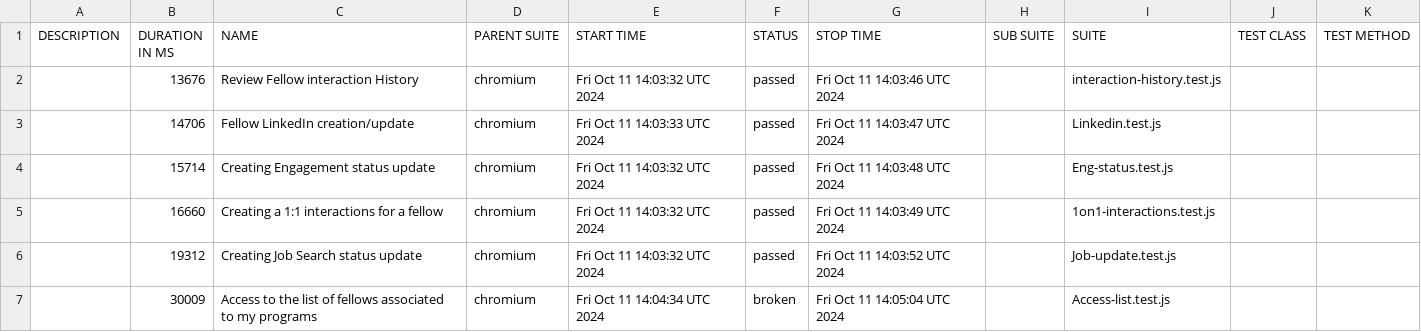
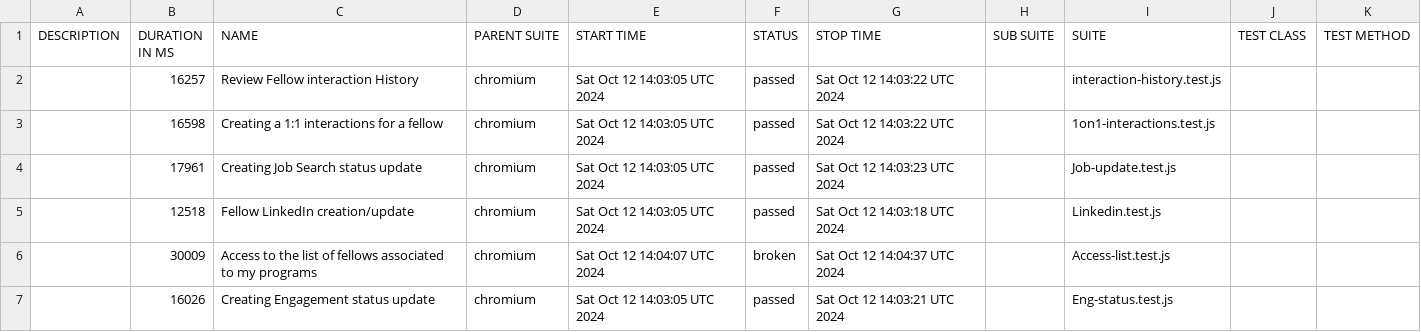
Before and after one commit to correlation-one/expert-e2e, a CSV file: data/suites.csv, drawn as a sheet.

```diff
--- a/data/suites.csv
+++ b/data/suites.csv
@@ -1,7 +1,7 @@
 "DESCRIPTION","DURATION IN MS","NAME","PARENT SUITE","START TIME","STATUS","STOP TIME","SUB SUITE","SUITE","TEST CLASS","TEST METHOD"
-"","13676","Review Fellow interaction History","chromium","Fri Oct 11 14:03:32 UTC 2024","passed","Fri Oct 11 14:03:46 UTC 2024","","interaction-history.test.js","",""
-"","14706","Fellow LinkedIn creation/update","chromium","Fri Oct 11 14:03:33 UTC 2024","passed","Fri Oct 11 14:03:47 UTC 2024","","Linkedin.test.js","",""
-"","15714","Creating Engagement status update","chromium","Fri Oct 11 14:03:32 UTC 2024","passed","Fri Oct 11 14:03:48 UTC 2024","","Eng-status.test.js","",""
-"","16660","Creating a 1:1 interactions for a fellow","chromium","Fri Oct 11 14:03:32 UTC 2024","passed","Fri Oct 11 14:03:49 UTC 2024","","1on1-interactions.test.js","",""
-"","19312","Creating Job Search status update","chromium","Fri Oct 11 14:03:32 UTC 2024","passed","Fri Oct 11 14:03:52 UTC 2024","","Job-update.test.js","",""
-"","30009","Access to the list of fellows associated to my programs","chromium","Fri Oct 11 14:04:34 UTC 2024","broken","Fri Oct 11 14:05:04 UTC 2024","","Access-list.test.js","",""
+"","16257","Review Fellow interaction History","chromium","Sat Oct 12 14:03:05 UTC 2024","passed","Sat Oct 12 14:03:22 UTC 2024","","interaction-history.test.js","",""
+"","16598","Creating a 1:1 interactions for a fellow","chromium","Sat Oct 12 14:03:05 UTC 2024","passed","Sat Oct 12 14:03:22 UTC 2024","","1on1-interactions.test.js","",""
+"","17961","Creating Job Search status update","chromium","Sat Oct 12 14:03:05 UTC 2024","passed","Sat Oct 12 14:03:23 UTC 2024","","Job-update.test.js","",""
+"","12518","Fellow LinkedIn creation/update","chromium","Sat Oct 12 14:03:05 UTC 2024","passed","Sat Oct 12 14:03:18 UTC 2024","","Linkedin.test.js","",""
+"","30009","Access to the list of fellows associated to my programs","chromium","Sat Oct 12 14:04:07 UTC 2024","broken","Sat Oct 12 14:04:37 UTC 2024","","Access-list.test.js","",""
+"","16026","Creating Engagement status update","chromium","Sat Oct 12 14:03:05 UTC 2024","passed","Sat Oct 12 14:03:21 UTC 2024","","Eng-status.test.js","",""
```
Also changed, not shown: 45 other files.
